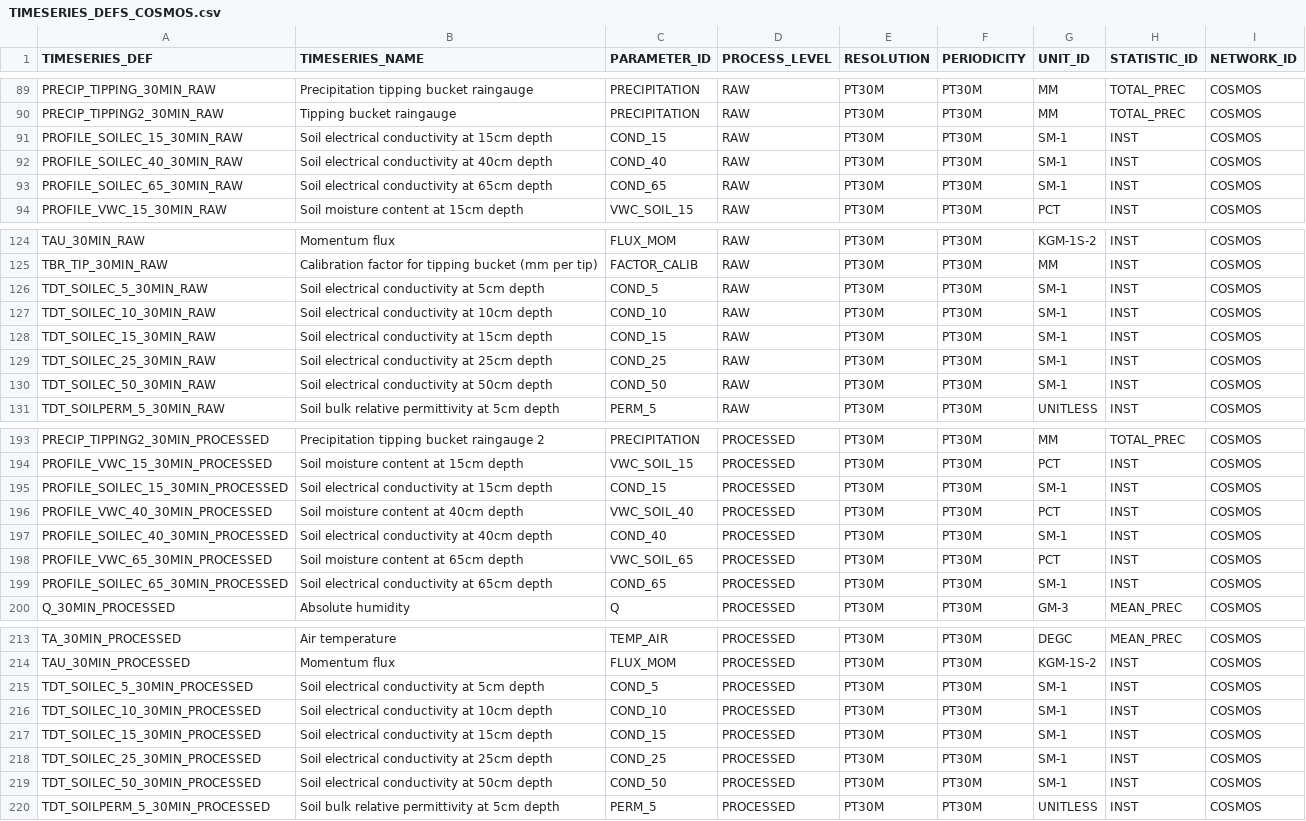
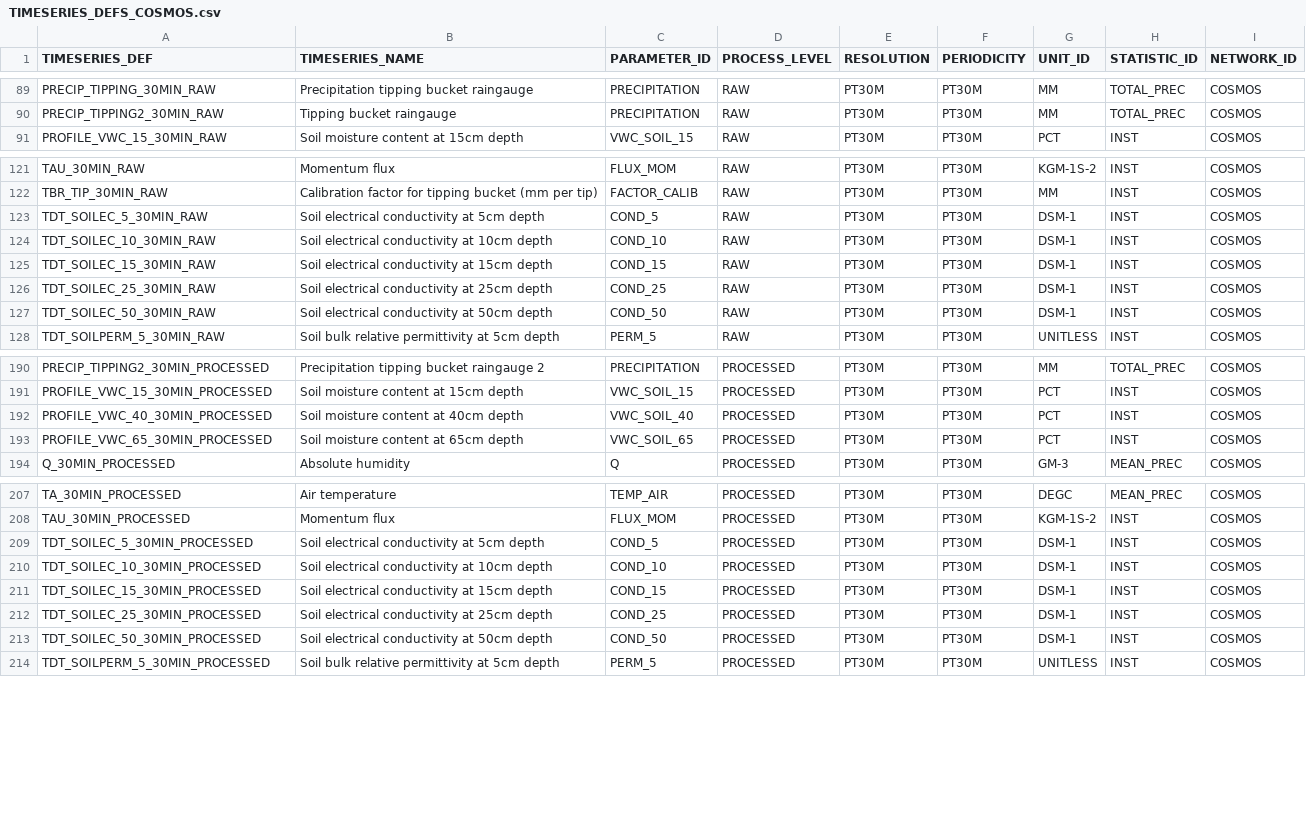
Before and after one commit to NERC-CEH/fdri-discovery, a CSV file: sample_data/src/TIMESERIES_DEFS_COSMOS.csv, drawn as a sheet; only a part is shown, gaps mark what is left out.

Commit message:
Correct SOILEC and remove PROFILE EC

```diff
--- a/sample_data/src/TIMESERIES_DEFS_COSMOS.csv
+++ b/sample_data/src/TIMESERIES_DEFS_COSMOS.csv
@@ -90,5 +90,2 @@ PRECIP_TIPPING_30MIN_RAW,Precipitation tipping bucket raingauge,PRECIPITATION,RA
 PRECIP_TIPPING2_30MIN_RAW,Tipping bucket raingauge,PRECIPITATION,RAW,PT30M,PT30M,MM,TOTAL_PREC,COSMOS
-PROFILE_SOILEC_15_30MIN_RAW,Soil electrical conductivity at 15cm depth,COND_15,RAW,PT30M,PT30M,SM-1,INST,COSMOS
-PROFILE_SOILEC_40_30MIN_RAW,Soil electrical conductivity at 40cm depth,COND_40,RAW,PT30M,PT30M,SM-1,INST,COSMOS
-PROFILE_SOILEC_65_30MIN_RAW,Soil electrical conductivity at 65cm depth,COND_65,RAW,PT30M,PT30M,SM-1,INST,COSMOS
 PROFILE_VWC_15_30MIN_RAW,Soil moisture content at 15cm depth,VWC_SOIL_15,RAW,PT30M,PT30M,PCT,INST,COSMOS
@@ -125,7 +122,7 @@ TAU_30MIN_RAW,Momentum flux,FLUX_MOM,RAW,PT30M,PT30M,KGM-1S-2,INST,COSMOS
 TBR_TIP_30MIN_RAW,Calibration factor for tipping bucket (mm per tip),FACTOR_CALIB,RAW,PT30M,PT30M,MM,INST,COSMOS
-TDT_SOILEC_5_30MIN_RAW,Soil electrical conductivity at 5cm depth,COND_5,RAW,PT30M,PT30M,SM-1,INST,COSMOS
-TDT_SOILEC_10_30MIN_RAW,Soil electrical conductivity at 10cm depth,COND_10,RAW,PT30M,PT30M,SM-1,INST,COSMOS
-TDT_SOILEC_15_30MIN_RAW,Soil electrical conductivity at 15cm depth,COND_15,RAW,PT30M,PT30M,SM-1,INST,COSMOS
-TDT_SOILEC_25_30MIN_RAW,Soil electrical conductivity at 25cm depth,COND_25,RAW,PT30M,PT30M,SM-1,INST,COSMOS
-TDT_SOILEC_50_30MIN_RAW,Soil electrical conductivity at 50cm depth,COND_50,RAW,PT30M,PT30M,SM-1,INST,COSMOS
+TDT_SOILEC_5_30MIN_RAW,Soil electrical conductivity at 5cm depth,COND_5,RAW,PT30M,PT30M,DSM-1,INST,COSMOS
+TDT_SOILEC_10_30MIN_RAW,Soil electrical conductivity at 10cm depth,COND_10,RAW,PT30M,PT30M,DSM-1,INST,COSMOS
+TDT_SOILEC_15_30MIN_RAW,Soil electrical conductivity at 15cm depth,COND_15,RAW,PT30M,PT30M,DSM-1,INST,COSMOS
+TDT_SOILEC_25_30MIN_RAW,Soil electrical conductivity at 25cm depth,COND_25,RAW,PT30M,PT30M,DSM-1,INST,COSMOS
+TDT_SOILEC_50_30MIN_RAW,Soil electrical conductivity at 50cm depth,COND_50,RAW,PT30M,PT30M,DSM-1,INST,COSMOS
 TDT_SOILPERM_5_30MIN_RAW,Soil bulk relative permittivity at 5cm depth,PERM_5,RAW,PT30M,PT30M,UNITLESS,INST,COSMOS
@@ -194,7 +191,4 @@ PRECIP_TIPPING2_30MIN_PROCESSED,Precipitation tipping bucket raingauge 2,PRECIPI
 PROFILE_VWC_15_30MIN_PROCESSED,Soil moisture content at 15cm depth,VWC_SOIL_15,PROCESSED,PT30M,PT30M,PCT,INST,COSMOS
-PROFILE_SOILEC_15_30MIN_PROCESSED,Soil electrical conductivity at 15cm depth,COND_15,PROCESSED,PT30M,PT30M,SM-1,INST,COSMOS
 PROFILE_VWC_40_30MIN_PROCESSED,Soil moisture content at 40cm depth,VWC_SOIL_40,PROCESSED,PT30M,PT30M,PCT,INST,COSMOS
-PROFILE_SOILEC_40_30MIN_PROCESSED,Soil electrical conductivity at 40cm depth,COND_40,PROCESSED,PT30M,PT30M,SM-1,INST,COSMOS
 PROFILE_VWC_65_30MIN_PROCESSED,Soil moisture content at 65cm depth,VWC_SOIL_65,PROCESSED,PT30M,PT30M,PCT,INST,COSMOS
-PROFILE_SOILEC_65_30MIN_PROCESSED,Soil electrical conductivity at 65cm depth,COND_65,PROCESSED,PT30M,PT30M,SM-1,INST,COSMOS
 Q_30MIN_PROCESSED,Absolute humidity,Q,PROCESSED,PT30M,PT30M,GM-3,MEAN_PREC,COSMOS
@@ -214,7 +208,7 @@ TA_30MIN_PROCESSED,Air temperature,TEMP_AIR,PROCESSED,PT30M,PT30M,DEGC,MEAN_PREC
 TAU_30MIN_PROCESSED,Momentum flux,FLUX_MOM,PROCESSED,PT30M,PT30M,KGM-1S-2,INST,COSMOS
-TDT_SOILEC_5_30MIN_PROCESSED,Soil electrical conductivity at 5cm depth,COND_5,PROCESSED,PT30M,PT30M,SM-1,INST,COSMOS
-TDT_SOILEC_10_30MIN_PROCESSED,Soil electrical conductivity at 10cm depth,COND_10,PROCESSED,PT30M,PT30M,SM-1,INST,COSMOS
-TDT_SOILEC_15_30MIN_PROCESSED,Soil electrical conductivity at 15cm depth,COND_15,PROCESSED,PT30M,PT30M,SM-1,INST,COSMOS
-TDT_SOILEC_25_30MIN_PROCESSED,Soil electrical conductivity at 25cm depth,COND_25,PROCESSED,PT30M,PT30M,SM-1,INST,COSMOS
-TDT_SOILEC_50_30MIN_PROCESSED,Soil electrical conductivity at 50cm depth,COND_50,PROCESSED,PT30M,PT30M,SM-1,INST,COSMOS
+TDT_SOILEC_5_30MIN_PROCESSED,Soil electrical conductivity at 5cm depth,COND_5,PROCESSED,PT30M,PT30M,DSM-1,INST,COSMOS
+TDT_SOILEC_10_30MIN_PROCESSED,Soil electrical conductivity at 10cm depth,COND_10,PROCESSED,PT30M,PT30M,DSM-1,INST,COSMOS
+TDT_SOILEC_15_30MIN_PROCESSED,Soil electrical conductivity at 15cm depth,COND_15,PROCESSED,PT30M,PT30M,DSM-1,INST,COSMOS
+TDT_SOILEC_25_30MIN_PROCESSED,Soil electrical conductivity at 25cm depth,COND_25,PROCESSED,PT30M,PT30M,DSM-1,INST,COSMOS
+TDT_SOILEC_50_30MIN_PROCESSED,Soil electrical conductivity at 50cm depth,COND_50,PROCESSED,PT30M,PT30M,DSM-1,INST,COSMOS
 TDT_SOILPERM_5_30MIN_PROCESSED,Soil bulk relative permittivity at 5cm depth,PERM_5,PROCESSED,PT30M,PT30M,UNITLESS,INST,COSMOS
```
Also changed, not shown: sample_data/src/TIMESERIES_DEFS_FDRI.csv, sample_data/src/UNITS.csv, 1 other file.
